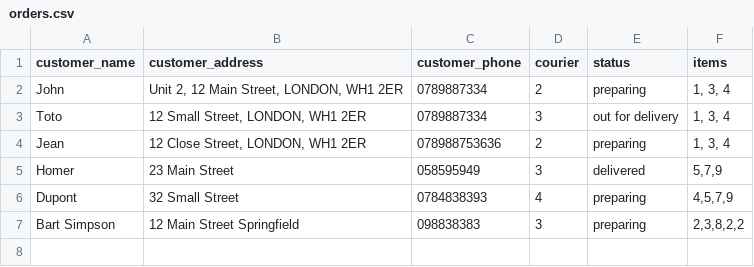
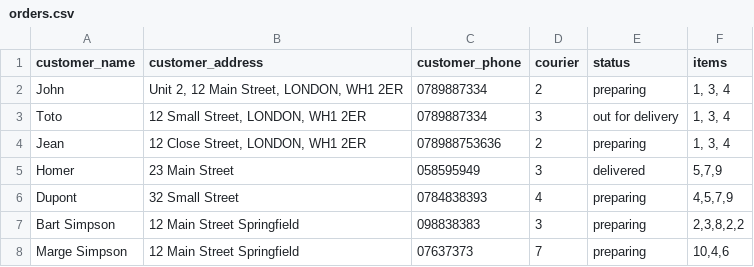
Before and after one commit to konomissira/order_courier_management_system_app, a CSV file: week-5/data/orders.csv, drawn as a sheet; the diff names each change by its address in the sheet, - before the commit and + after, or states it on an @@ line.

```diff
--- a/week-5/data/orders.csv
+++ b/week-5/data/orders.csv
+row 8: Marge Simpson | 12 Main Street Springfield | 07637373 | 7 | preparing | 10,4,6
```
Also changed, not shown: 10 other files.
